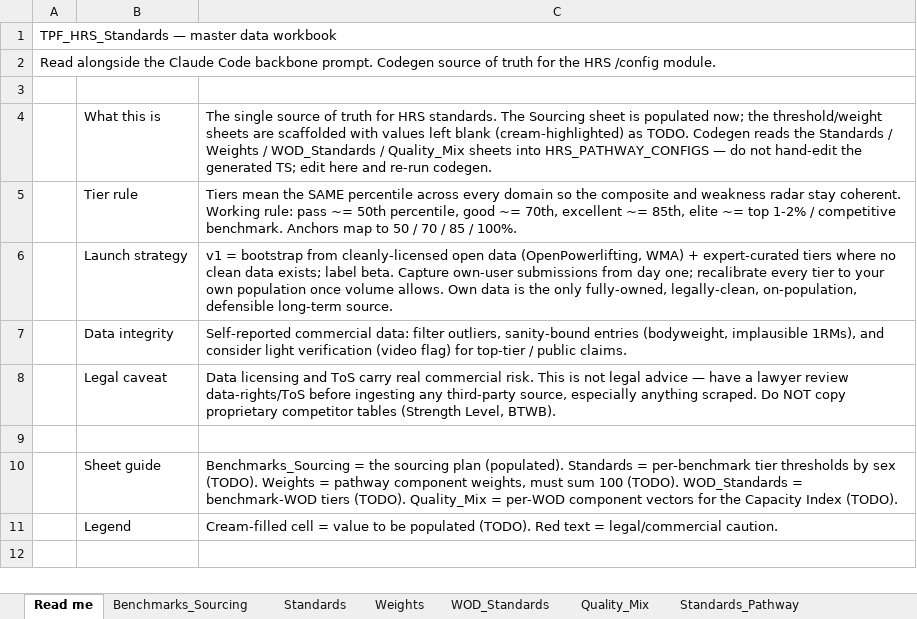
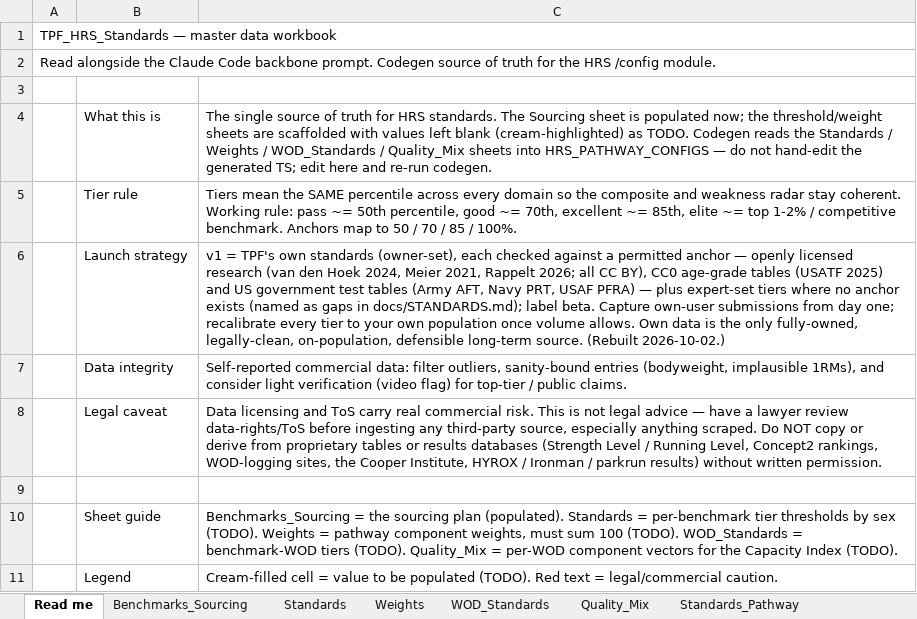
Before and after one commit to TGW7/TPFBenchmark, an Excel workbook: config/standards/TPF_HRS_Standards_v0_2026-06-21.xlsx, sheet Read me, drawn as a sheet; values as stored, in another font and other column widths than the file's, no borders; the diff names each change by its address in the sheet, - before the commit and + after, or states it on an @@ line.

```diff
--- a/config/standards/TPF_HRS_Standards_v0_2026-06-21.xlsx (sheet Read me)
+++ b/config/standards/TPF_HRS_Standards_v0_2026-06-21.xlsx (sheet Read me)
-C6: v1 = bootstrap from cleanly-licensed open data (OpenPowerlifting, WMA) + expert-curated tiers where no clean data exists; label beta. Capture own-user submissions from day one; recalibrate every tier to your own population once volume allows. Own data is the only fully-owned, legally-clean, on-population, defensible long-term source.
+C6: v1 = TPF's own standards (owner-set), each checked against a permitted anchor — openly licensed research (van den Hoek 2024, Meier 2021, Rappelt 2026; all CC BY), CC0 age-grade tables (USATF 2025) and US government test tables (Army AFT, Navy PRT, USAF PFRA) — plus expert-set tiers where no anchor exists (named as gaps in docs/STANDARDS.md); label beta. Capture own-user submissions from day one; recalibrate every tier to your own population once volume allows. Own data is the only fully-owned, legally-clean, on-population, defensible long-term source. (Rebuilt 2026-10-02.)
-C8: …NOT copy proprietary competitor tables (Strength Level, BTWB).
+C8: …NOT copy or derive from proprietary tables or results databases (Strength Level / Running Level, Concept2 rankings, WOD-logging sites, the Cooper Institute, HYROX / Ironman / parkrun results) without written permission.
```
Also changed, not shown: sheet Standards_Pathway, sheet Benchmarks_Sourcing, sheet Standards, sheet WOD_Standards, config/standards/TPF_Operator_Standards.xlsx, 15 other files.
